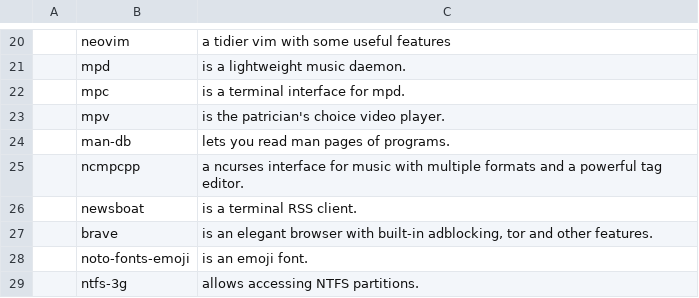
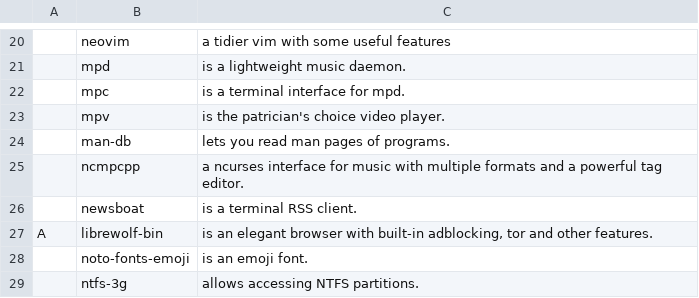
Before and after one commit to GabriWar/LARBS, a CSV file: progs.csv, drawn as a sheet; only a part is shown, gaps mark what is left out; removed rows and columns are numbered as before the commit, all else as after; the diff names each change by its address in the sheet, - before the commit and + after, or states it on an @@ line.

Commit message:
Update progs.csv

```diff
--- a/progs.csv
+++ b/progs.csv
-row 27:  | brave | is an elegant browser with built-in adblocking, tor and other features.
+row 27: A | librewolf-bin | is an elegant browser with built-in adblocking, tor and other features.
```
